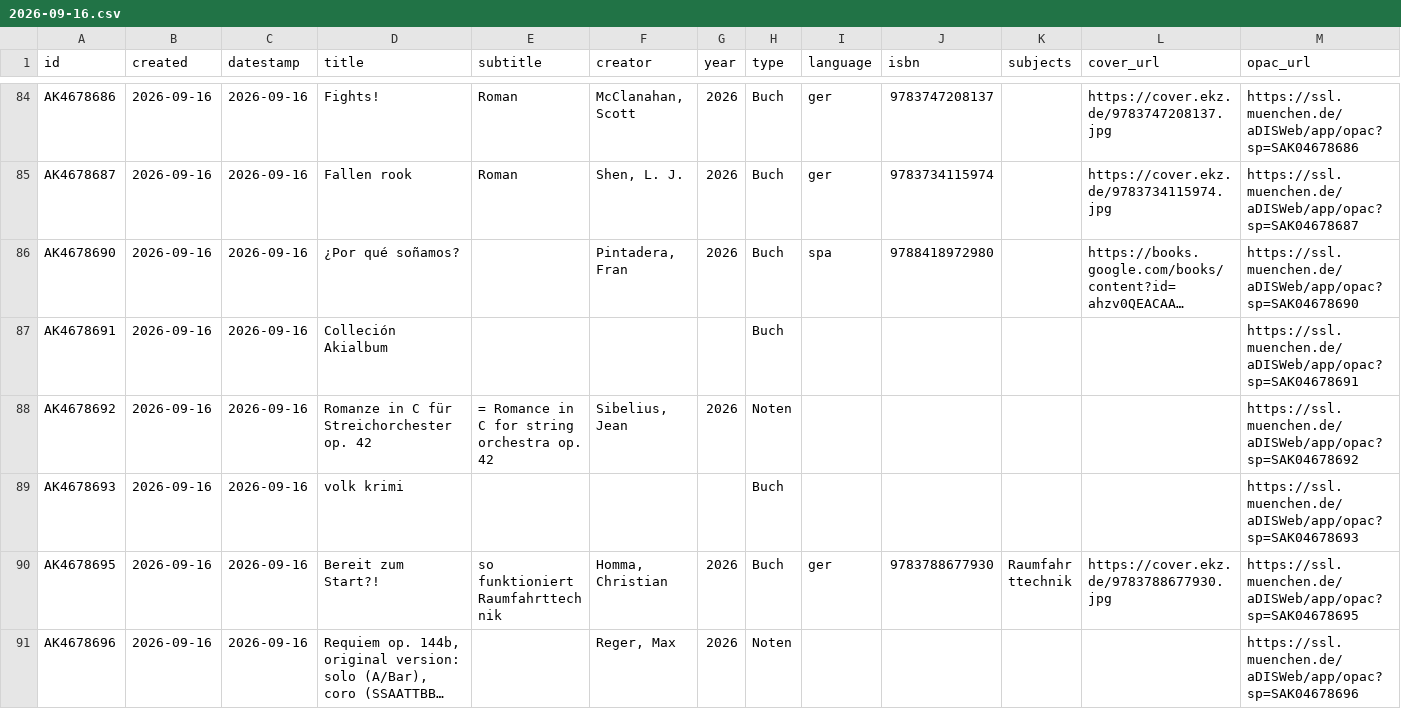
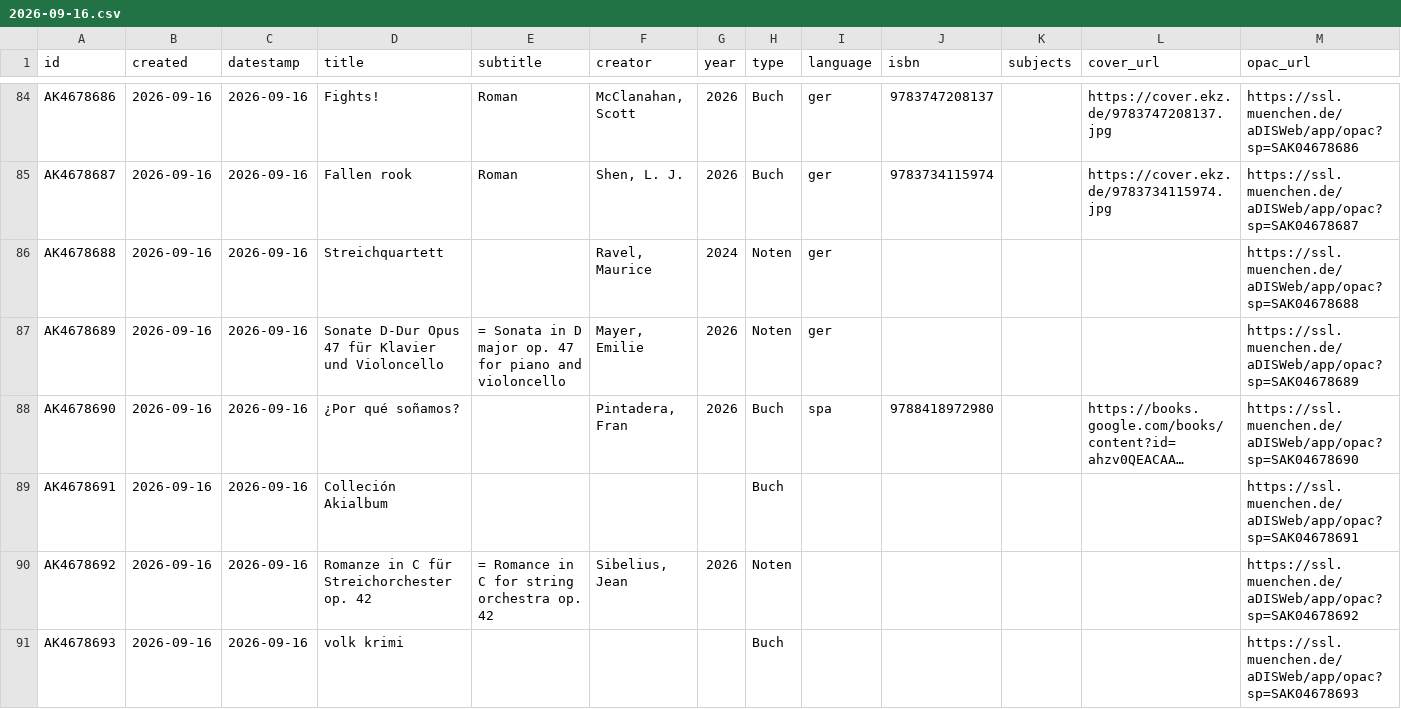
Before and after one commit to heibie/openbibmuc.de, a CSV file: data/neuzugaenge/2026-09-16.csv, drawn as a sheet; only a part is shown, gaps mark what is left out; the shorter side is filled out with more unchanged rows; long unchanged cells end in …; the diff covers the shown part only; the diff names each change by its address in the sheet, - before the commit and + after, or states it on an @@ line.

```diff
--- a/data/neuzugaenge/2026-09-16.csv
+++ b/data/neuzugaenge/2026-09-16.csv
+row 86: AK4678688 | 2026-09-16 | 2026-09-16 | Streichquartett |  | Ravel, Maurice | 2024 | Noten | ger |  |  |  | https://ssl.muenchen.de/aDISWeb/app/opac?sp=SAK04678688
+row 87: AK4678689 | 2026-09-16 | 2026-09-16 | Sonate D-Dur Opus 47 für Klavier und Violoncello | = Sonata in D major op. 47 for piano and violoncello | Mayer, Emilie | 2026 | Noten | ger |  |  |  | https://ssl.muenchen.de/aDISWeb/app/opac?sp=SAK04678689
```
Also changed, not shown: 1 added row elsewhere in this file, 3 other files.
